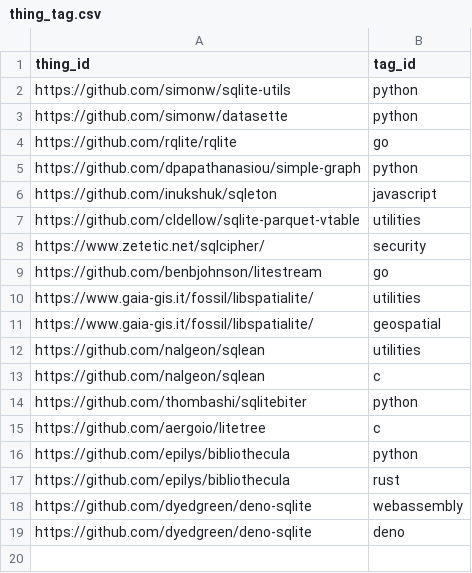
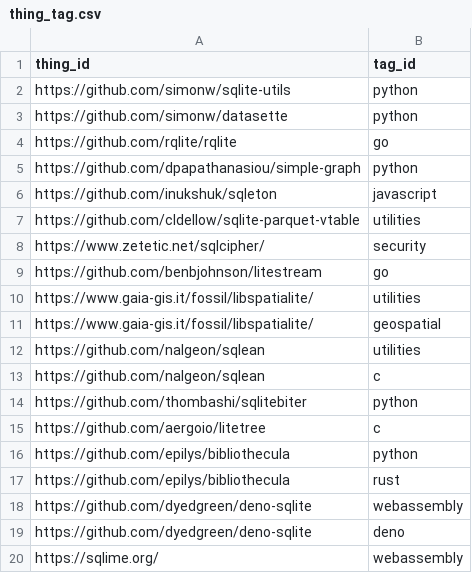
Before and after one commit to arnau/some-sqlite, a CSV file: data/thing_tag.csv, drawn as a sheet; the diff names each change by its address in the sheet, - before the commit and + after, or states it on an @@ line.

```diff
--- a/data/thing_tag.csv
+++ b/data/thing_tag.csv
+row 20: https://sqlime.org/ | webassembly
```
Also changed, not shown: data/thing.csv, 1 other file.
